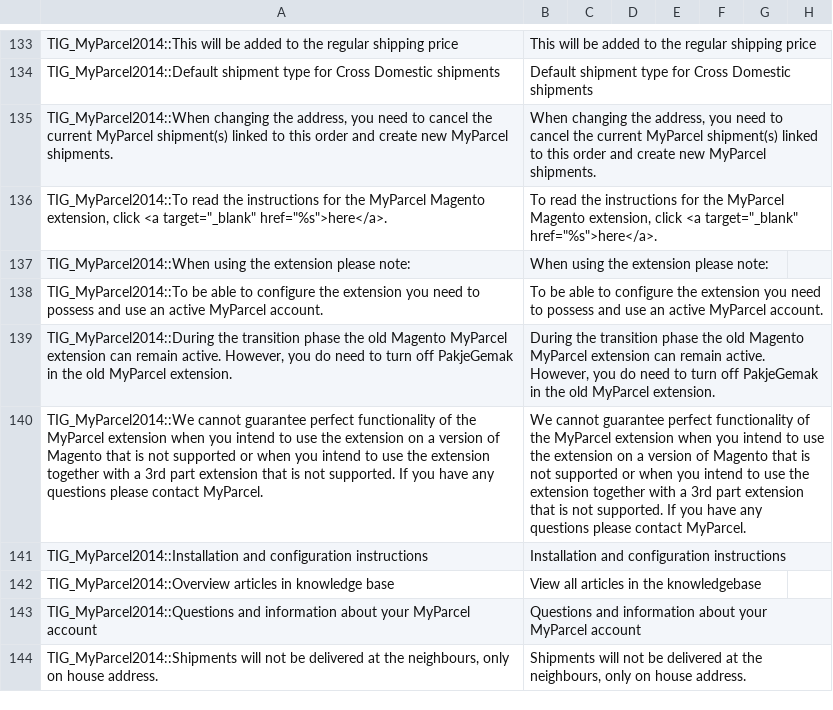
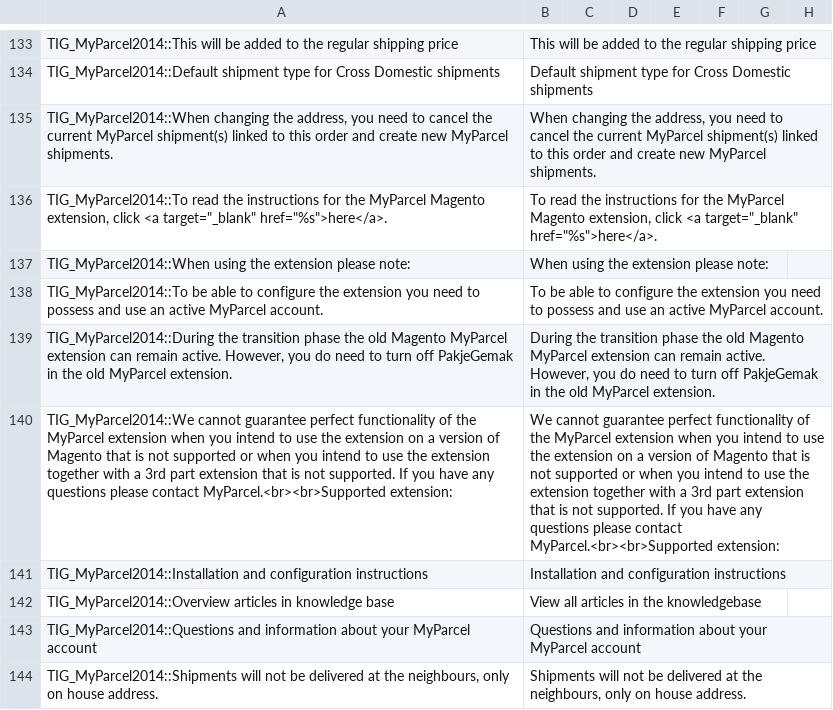
Before and after one commit to myparcelnl/magento1-End-of-life, a CSV file: app/locale/en_US/TIG_MyParcel2014.csv, drawn as a sheet; only a part is shown, gaps mark what is left out; the diff names each change by its address in the sheet, - before the commit and + after, or states it on an @@ line.

```diff
--- a/app/locale/en_US/TIG_MyParcel2014.csv
+++ b/app/locale/en_US/TIG_MyParcel2014.csv
-A140: …please contact MyParcel.
+A140: …please contact MyParcel.<br><br>Supported extension:
-B140: …please contact MyParcel.
+B140: …please contact MyParcel.<br><br>Supported extension:
```
Also changed, not shown: app/locale/nl_NL/TIG_MyParcel2014.csv, 3 other files.
